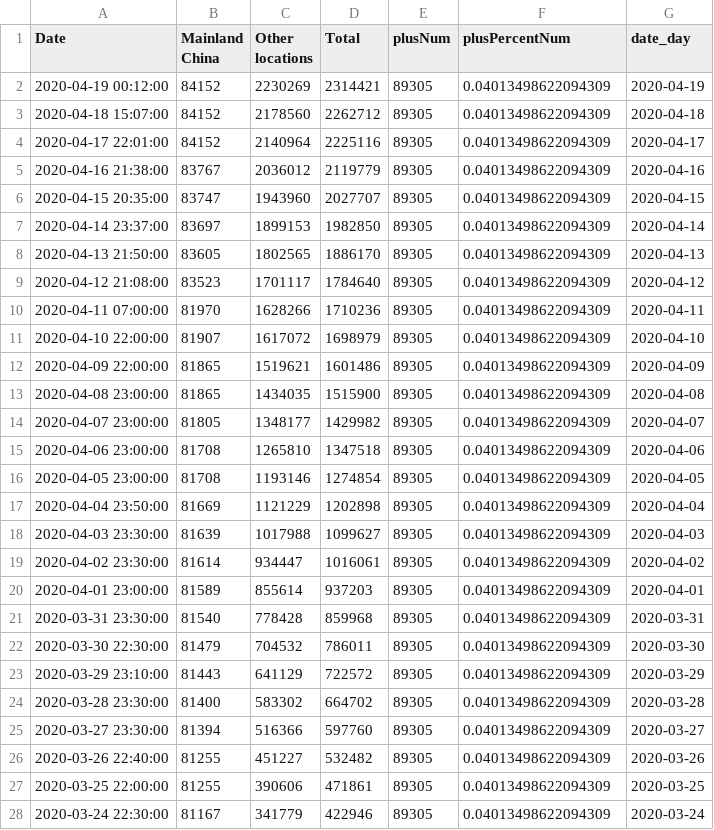
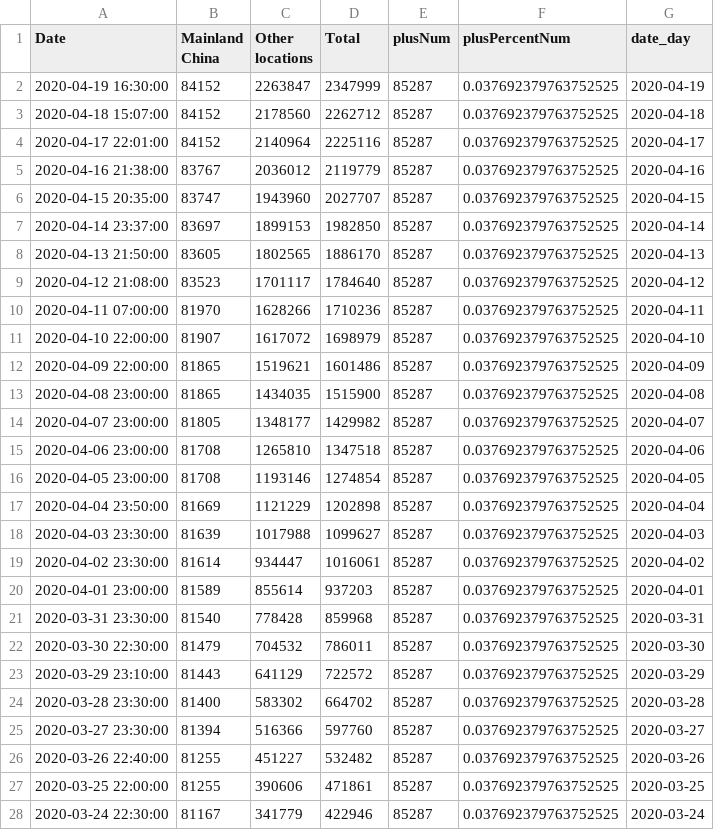
Before and after one commit to ihapoorv/data-updated, a CSV file: df_confirmed.csv, drawn as a sheet; only a part is shown; the diff covers the shown part only.

Commit message:
Data1630

```diff
--- a/df_confirmed.csv
+++ b/df_confirmed.csv
@@ -1,28 +1,28 @@
 Date,Mainland China,Other locations,Total,plusNum,plusPercentNum,date_day
-2020-04-19 00:12:00,84152,2230269,2314421,89305,0.04013498622094309,2020-04-19
-2020-04-18 15:07:00,84152,2178560,2262712,89305,0.04013498622094309,2020-04-18
-2020-04-17 22:01:00,84152,2140964,2225116,89305,0.04013498622094309,2020-04-17
-2020-04-16 21:38:00,83767,2036012,2119779,89305,0.04013498622094309,2020-04-16
-2020-04-15 20:35:00,83747,1943960,2027707,89305,0.04013498622094309,2020-04-15
-2020-04-14 23:37:00,83697,1899153,1982850,89305,0.04013498622094309,2020-04-14
-2020-04-13 21:50:00,83605,1802565,1886170,89305,0.04013498622094309,2020-04-13
-2020-04-12 21:08:00,83523,1701117,1784640,89305,0.04013498622094309,2020-04-12
-2020-04-11 07:00:00,81970,1628266,1710236,89305,0.04013498622094309,2020-04-11
-2020-04-10 22:00:00,81907,1617072,1698979,89305,0.04013498622094309,2020-04-10
-2020-04-09 22:00:00,81865,1519621,1601486,89305,0.04013498622094309,2020-04-09
-2020-04-08 23:00:00,81865,1434035,1515900,89305,0.04013498622094309,2020-04-08
-2020-04-07 23:00:00,81805,1348177,1429982,89305,0.04013498622094309,2020-04-07
-2020-04-06 23:00:00,81708,1265810,1347518,89305,0.04013498622094309,2020-04-06
-2020-04-05 23:00:00,81708,1193146,1274854,89305,0.04013498622094309,2020-04-05
-2020-04-04 23:50:00,81669,1121229,1202898,89305,0.04013498622094309,2020-04-04
-2020-04-03 23:30:00,81639,1017988,1099627,89305,0.04013498622094309,2020-04-03
-2020-04-02 23:30:00,81614,934447,1016061,89305,0.04013498622094309,2020-04-02
-2020-04-01 23:00:00,81589,855614,937203,89305,0.04013498622094309,2020-04-01
-2020-03-31 23:30:00,81540,778428,859968,89305,0.04013498622094309,2020-03-31
-2020-03-30 22:30:00,81479,704532,786011,89305,0.04013498622094309,2020-03-30
-2020-03-29 23:10:00,81443,641129,722572,89305,0.04013498622094309,2020-03-29
-2020-03-28 23:30:00,81400,583302,664702,89305,0.04013498622094309,2020-03-28
-2020-03-27 23:30:00,81394,516366,597760,89305,0.04013498622094309,2020-03-27
-2020-03-26 22:40:00,81255,451227,532482,89305,0.04013498622094309,2020-03-26
-2020-03-25 22:00:00,81255,390606,471861,89305,0.04013498622094309,2020-03-25
-2020-03-24 22:30:00,81167,341779,422946,89305,0.04013498622094309,2020-03-24
+2020-04-19 16:30:00,84152,2263847,2347999,85287,0.037692379763752525,2020-04-19
+2020-04-18 15:07:00,84152,2178560,2262712,85287,0.037692379763752525,2020-04-18
+2020-04-17 22:01:00,84152,2140964,2225116,85287,0.037692379763752525,2020-04-17
+2020-04-16 21:38:00,83767,2036012,2119779,85287,0.037692379763752525,2020-04-16
+2020-04-15 20:35:00,83747,1943960,2027707,85287,0.037692379763752525,2020-04-15
+2020-04-14 23:37:00,83697,1899153,1982850,85287,0.037692379763752525,2020-04-14
+2020-04-13 21:50:00,83605,1802565,1886170,85287,0.037692379763752525,2020-04-13
+2020-04-12 21:08:00,83523,1701117,1784640,85287,0.037692379763752525,2020-04-12
+2020-04-11 07:00:00,81970,1628266,1710236,85287,0.037692379763752525,2020-04-11
+2020-04-10 22:00:00,81907,1617072,1698979,85287,0.037692379763752525,2020-04-10
+2020-04-09 22:00:00,81865,1519621,1601486,85287,0.037692379763752525,2020-04-09
+2020-04-08 23:00:00,81865,1434035,1515900,85287,0.037692379763752525,2020-04-08
+2020-04-07 23:00:00,81805,1348177,1429982,85287,0.037692379763752525,2020-04-07
+2020-04-06 23:00:00,81708,1265810,1347518,85287,0.037692379763752525,2020-04-06
+2020-04-05 23:00:00,81708,1193146,1274854,85287,0.037692379763752525,2020-04-05
+2020-04-04 23:50:00,81669,1121229,1202898,85287,0.037692379763752525,2020-04-04
+2020-04-03 23:30:00,81639,1017988,1099627,85287,0.037692379763752525,2020-04-03
+2020-04-02 23:30:00,81614,934447,1016061,85287,0.037692379763752525,2020-04-02
+2020-04-01 23:00:00,81589,855614,937203,85287,0.037692379763752525,2020-04-01
+2020-03-31 23:30:00,81540,778428,859968,85287,0.037692379763752525,2020-03-31
+2020-03-30 22:30:00,81479,704532,786011,85287,0.037692379763752525,2020-03-30
+2020-03-29 23:10:00,81443,641129,722572,85287,0.037692379763752525,2020-03-29
+2020-03-28 23:30:00,81400,583302,664702,85287,0.037692379763752525,2020-03-28
+2020-03-27 23:30:00,81394,516366,597760,85287,0.037692379763752525,2020-03-27
+2020-03-26 22:40:00,81255,451227,532482,85287,0.037692379763752525,2020-03-26
+2020-03-25 22:00:00,81255,390606,471861,85287,0.037692379763752525,2020-03-25
+2020-03-24 22:30:00,81167,341779,422946,85287,0.037692379763752525,2020-03-24
```
Also changed, not shown: 126 edited cells elsewhere in this file, 2020-04-12-21-00_data.csv, df_deaths.csv, 2 other files.
